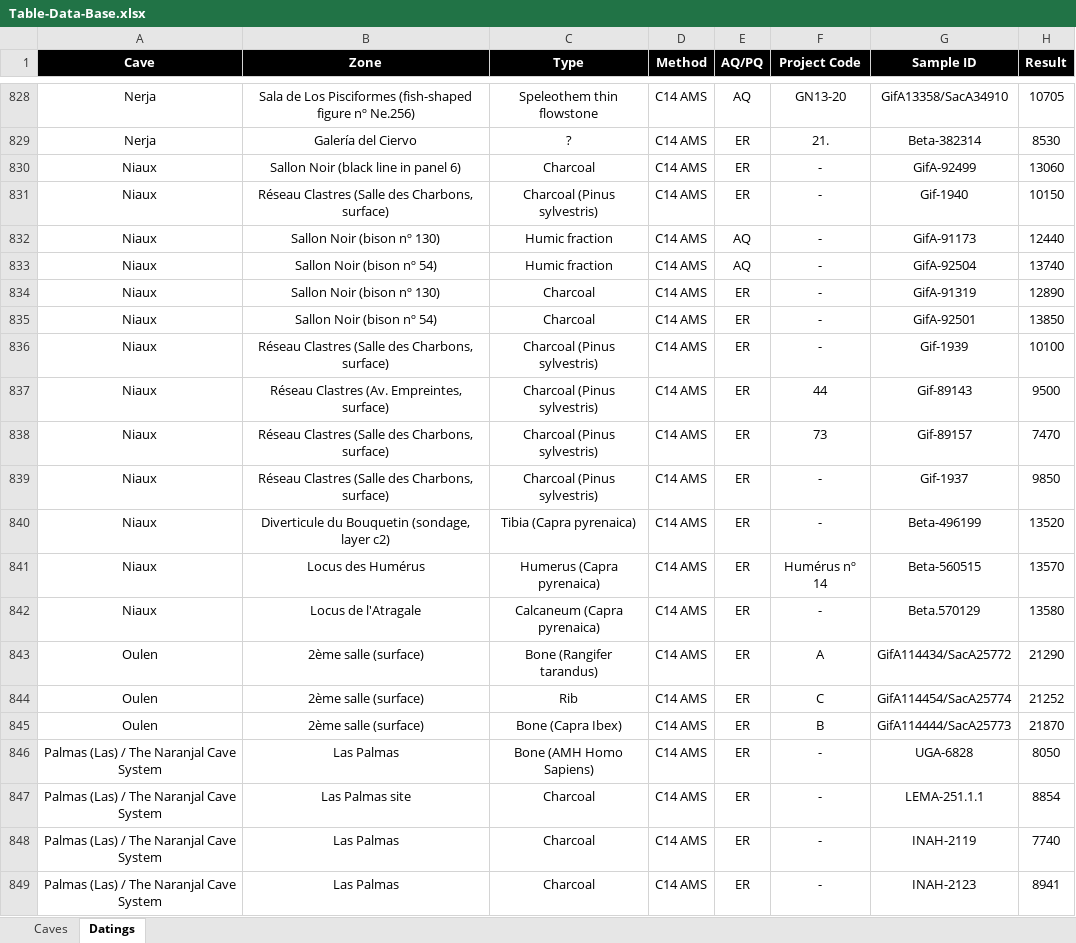
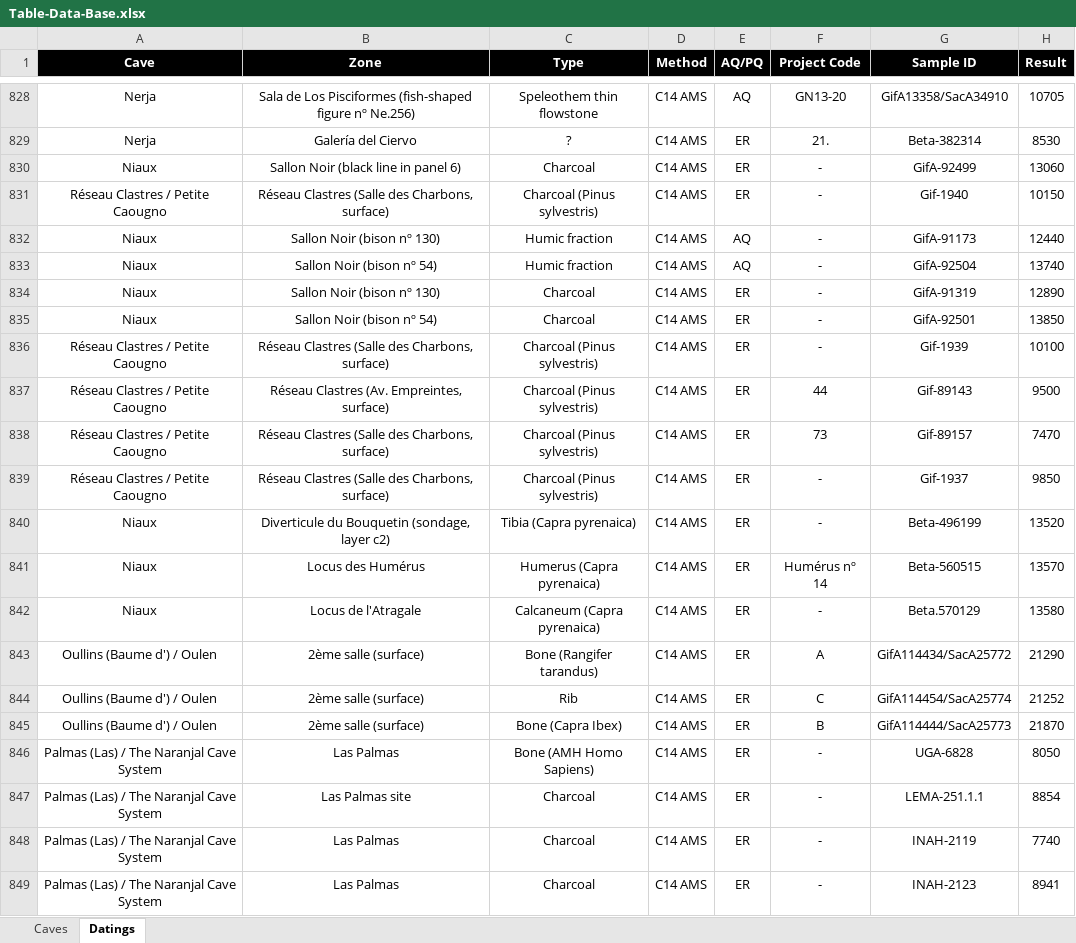
Before and after one commit to inakiintxaurbe/Pleistocene_Human_Use_Of_Caves, an Excel workbook: data/Table-Data-Base.xlsx, sheet Datings, drawn as a sheet; only a part is shown, gaps mark what is left out; values as stored, in another font and other column widths than the file's, no borders; the diff names each change by its address in the sheet, - before the commit and + after, or states it on an @@ line.

```diff
--- a/data/Table-Data-Base.xlsx (sheet Datings)
+++ b/data/Table-Data-Base.xlsx (sheet Datings)
-A831 (Cave): Niaux
+A831 (Cave): Réseau Clastres / Petite Caougno
-A836:A839 (Cave): Niaux
+A836:A839 (Cave): Réseau Clastres / Petite Caougno
-A843:A845 (Cave): Oulen
+A843:A845 (Cave): Oullins (Baume d') / Oulen
```
Also changed, not shown: sheet Caves.
